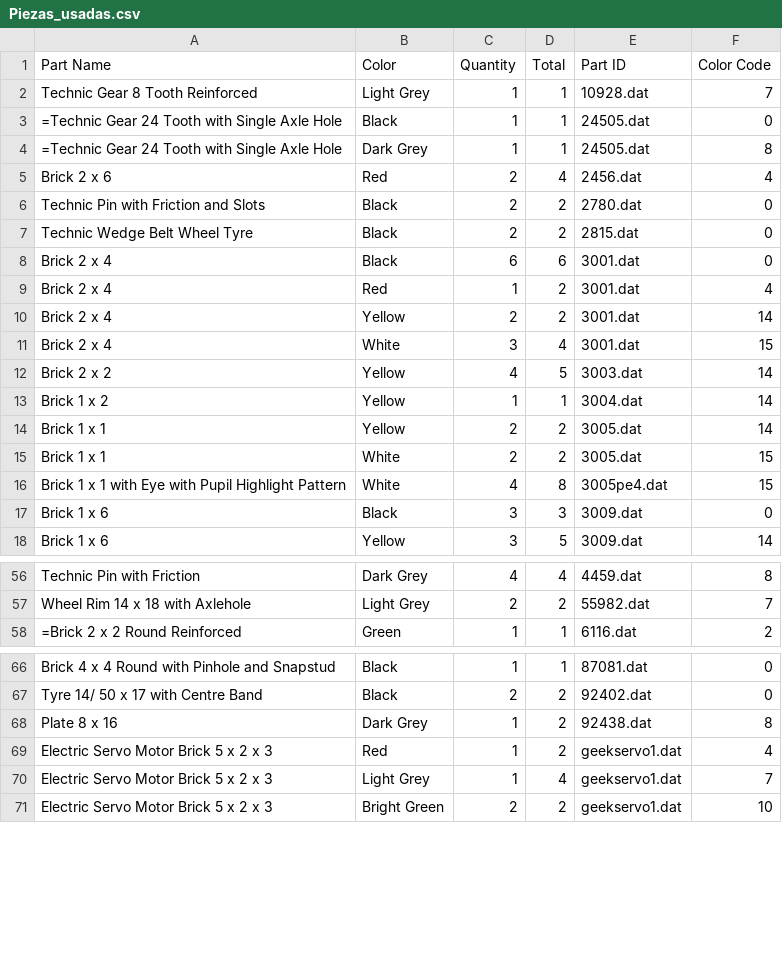
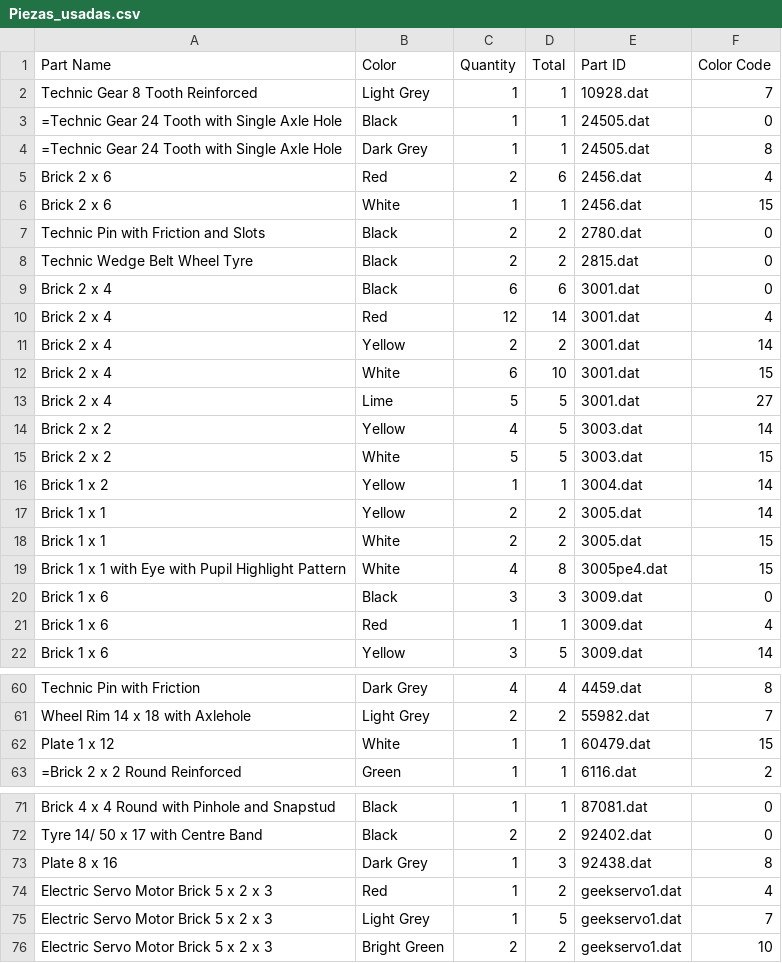
Before and after one commit to EchidnaEducacion/Bricks, a CSV file: Piezas_usadas.csv, drawn as a sheet; only a part is shown, gaps mark what is left out; the diff covers the shown part only.

```diff
--- a/Piezas_usadas.csv
+++ b/Piezas_usadas.csv
@@ -4,3 +4,4 @@ Part Name,Color,Quantity,Total,Part ID,Color Code
 "=Technic Gear 24 Tooth with Single Axle Hole","Dark Grey",1,1,24505.dat,8
-"Brick 2 x 6","Red",2,4,2456.dat,4
+"Brick 2 x 6","Red",2,6,2456.dat,4
+"Brick 2 x 6","White",1,1,2456.dat,15
 "Technic Pin with Friction and Slots","Black",2,2,2780.dat,0
@@ -8,6 +9,8 @@ Part Name,Color,Quantity,Total,Part ID,Color Code
 "Brick 2 x 4","Black",6,6,3001.dat,0
-"Brick 2 x 4","Red",1,2,3001.dat,4
+"Brick 2 x 4","Red",12,14,3001.dat,4
 "Brick 2 x 4","Yellow",2,2,3001.dat,14
-"Brick 2 x 4","White",3,4,3001.dat,15
+"Brick 2 x 4","White",6,10,3001.dat,15
+"Brick 2 x 4","Lime",5,5,3001.dat,27
 "Brick 2 x 2","Yellow",4,5,3003.dat,14
+"Brick 2 x 2","White",5,5,3003.dat,15
 "Brick 1 x 2","Yellow",1,1,3004.dat,14
@@ -17,2 +20,3 @@ Part Name,Color,Quantity,Total,Part ID,Color Code
 "Brick 1 x 6","Black",3,3,3009.dat,0
+"Brick 1 x 6","Red",1,1,3009.dat,4
 "Brick 1 x 6","Yellow",3,5,3009.dat,14
@@ -57,2 +61,3 @@ Part Name,Color,Quantity,Total,Part ID,Color Code
 "Wheel Rim 14 x 18 with Axlehole","Light Grey",2,2,55982.dat,7
+"Plate 1 x 12","White",1,1,60479.dat,15
 "=Brick 2 x 2 Round Reinforced","Green",1,1,6116.dat,2
@@ -67,5 +72,5 @@ Part Name,Color,Quantity,Total,Part ID,Color Code
 "Tyre 14/ 50 x 17 with Centre Band","Black",2,2,92402.dat,0
-"Plate 8 x 16","Dark Grey",1,2,92438.dat,8
+"Plate 8 x 16","Dark Grey",1,3,92438.dat,8
 "Electric Servo Motor Brick 5 x 2 x 3","Red",1,2,geekservo1.dat,4
-"Electric Servo Motor Brick 5 x 2 x 3","Light Grey",1,4,geekservo1.dat,7
+"Electric Servo Motor Brick 5 x 2 x 3","Light Grey",1,5,geekservo1.dat,7
 "Electric Servo Motor Brick 5 x 2 x 3","Bright Green",2,2,geekservo1.dat,10
```
Also changed, not shown: 1 edited cell elsewhere in this file, 12 other files.
